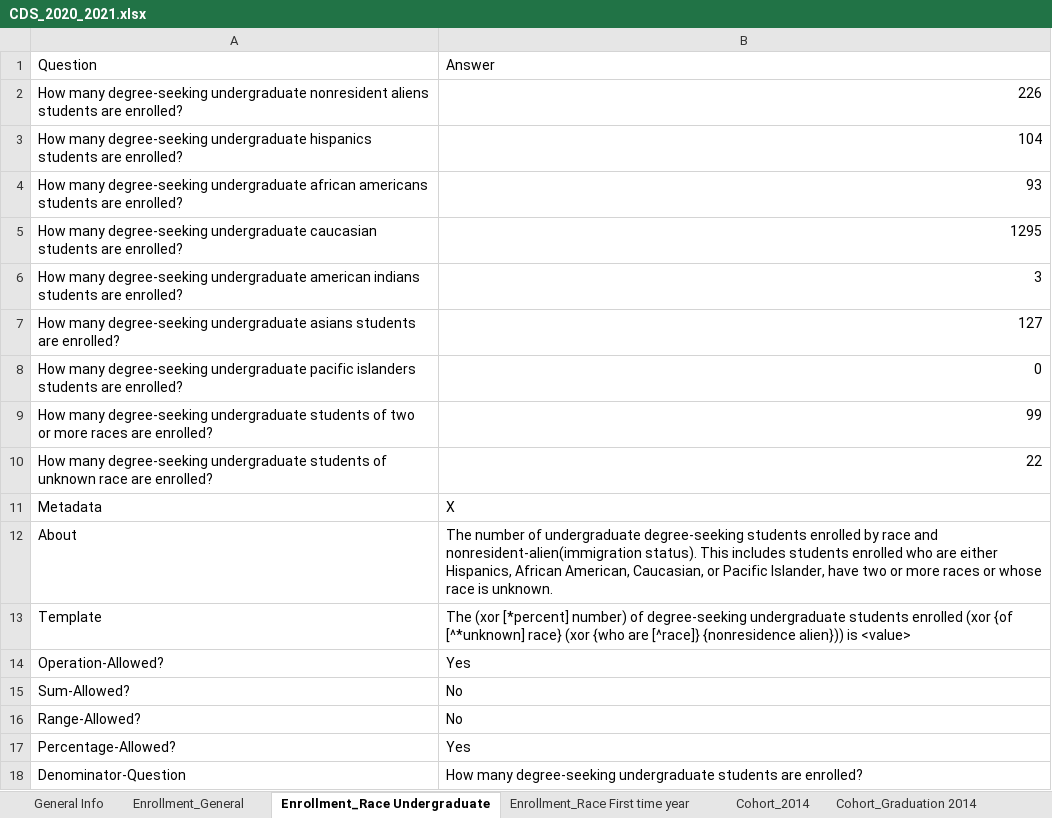
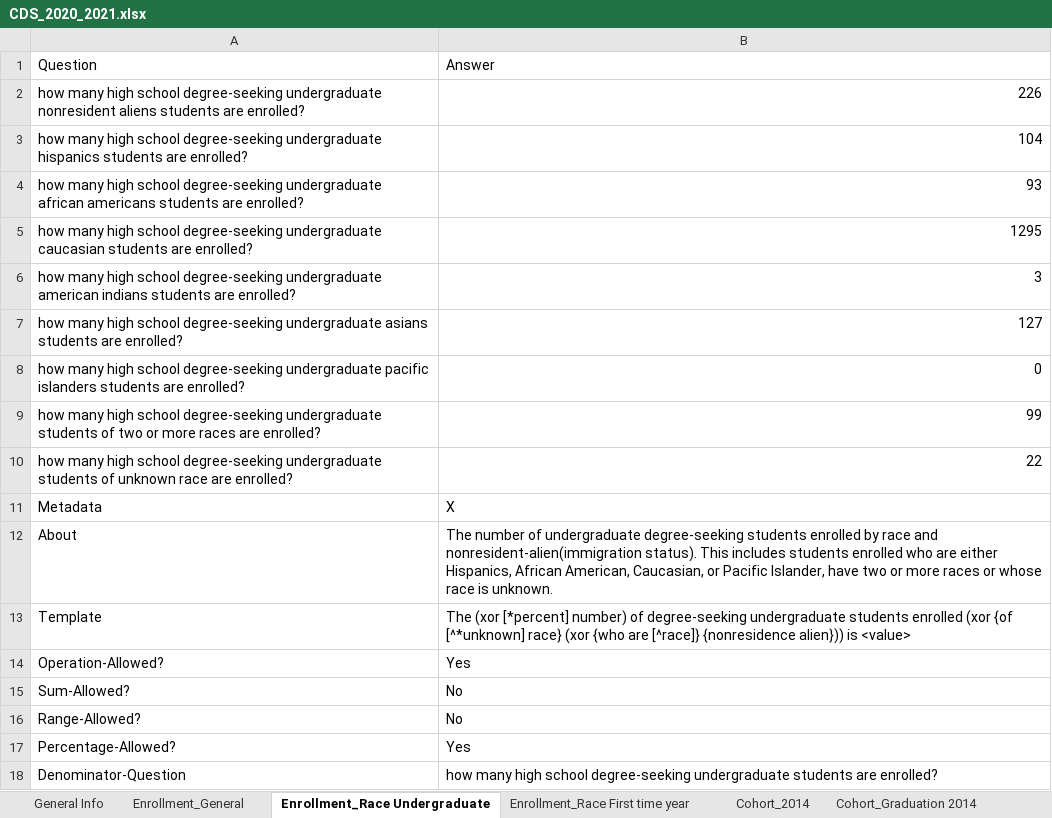
Before and after one commit to rhit-dingb/rhit_IRPA_2023, an Excel workbook: NewCDSDataFromClient/CDS_2020_2021.xlsx, sheet Enrollment_Race Undergraduate, drawn as a sheet; values as stored, in another font and other column widths than the file's, no borders; the diff names each change by its address in the sheet, - before the commit and + after, or states it on an @@ line.

```diff
--- a/NewCDSDataFromClient/CDS_2020_2021.xlsx (sheet Enrollment_Race Undergraduate)
+++ b/NewCDSDataFromClient/CDS_2020_2021.xlsx (sheet Enrollment_Race Undergraduate)
-A2: How many degree-seeking undergraduate…
+A2: how many high school degree-seeking undergraduate…
-A3: How many degree-seeking undergraduate…
+A3: how many high school degree-seeking undergraduate…
-A4: How many degree-seeking undergraduate…
+A4: how many high school degree-seeking undergraduate…
-A5: How many degree-seeking undergraduate…
+A5: how many high school degree-seeking undergraduate…
-A6: How many degree-seeking undergraduate…
+A6: how many high school degree-seeking undergraduate…
-A7: How many degree-seeking undergraduate…
+A7: how many high school degree-seeking undergraduate…
-A8: How many degree-seeking undergraduate…
+A8: how many high school degree-seeking undergraduate…
-A9: How many degree-seeking undergraduate…
+A9: how many high school degree-seeking undergraduate…
-A10: How many degree-seeking undergraduate…
+A10: how many high school degree-seeking undergraduate…
-B18: How many degree-seeking undergraduate…
+B18: how many high school degree-seeking undergraduate…
```
Also changed, not shown: sheet Enrollment_General, sheet General Info, sheet Enrollment_Race First time year, sheet Admission_High School Required, sheet Admission_High School Recommend, sheet Admission_Policies, 11 more sheets, 3 other files.
